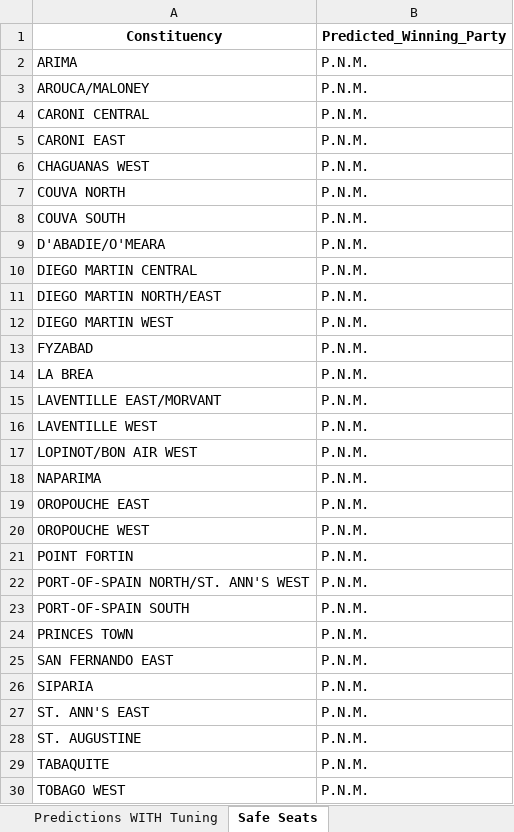
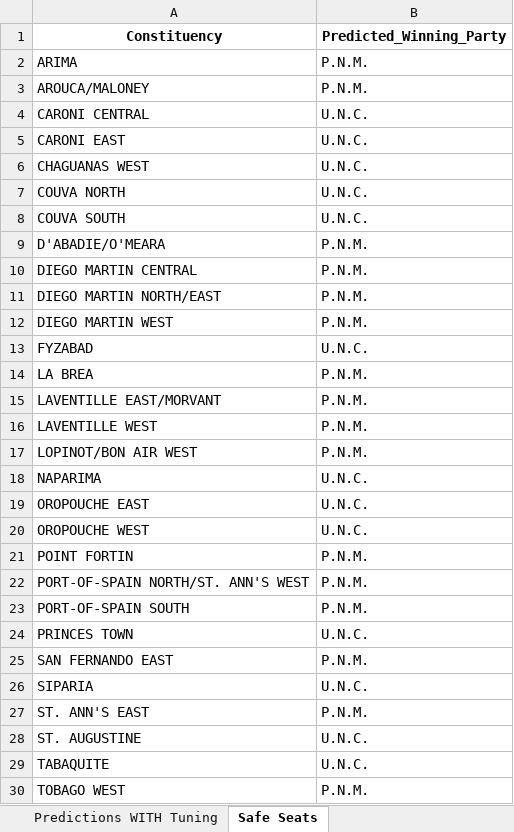
Before and after one commit to CorporaCorporate/COMP-3610-Project, an Excel workbook: 2025_election_predictions.xlsx, sheet Safe Seats, drawn as a sheet; values as stored, in another font and other column widths than the file's, no borders; the diff names each change by its address in the sheet, - before the commit and + after, or states it on an @@ line.

```diff
--- a/2025_election_predictions.xlsx (sheet Safe Seats)
+++ b/2025_election_predictions.xlsx (sheet Safe Seats)
-B4:B8 (Predicted_Winning_Party): P.N.M.
+B4:B8 (Predicted_Winning_Party): U.N.C.
-B13 (Predicted_Winning_Party): P.N.M.
+B13 (Predicted_Winning_Party): U.N.C.
-B18:B20 (Predicted_Winning_Party): P.N.M.
+B18:B20 (Predicted_Winning_Party): U.N.C.
-B24 (Predicted_Winning_Party): P.N.M.
+B24 (Predicted_Winning_Party): U.N.C.
-B26 (Predicted_Winning_Party): P.N.M.
+B26 (Predicted_Winning_Party): U.N.C.
-B28:B29 (Predicted_Winning_Party): P.N.M.
+B28:B29 (Predicted_Winning_Party): U.N.C.
```
Also changed, not shown: sheet Predictions WITH Tuning, sheet Predictions NO Tuning, sheet Marginal Seats Tuning, sheet Marginal Seats NO Tuning, 2 other files.
